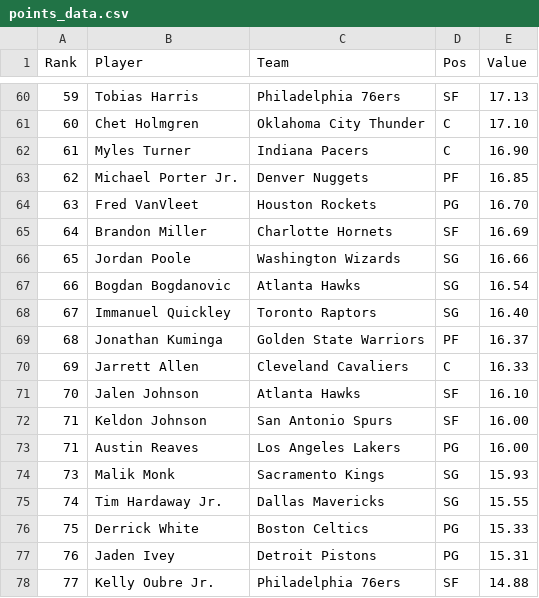
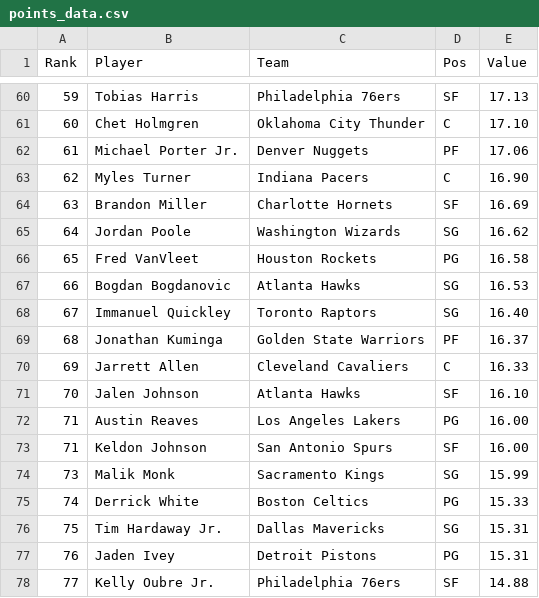
Before and after one commit to DhirenShivdasani/NBA-player-prop-analysis, a CSV file: player_stats/points_data.csv, drawn as a sheet; only a part is shown, gaps mark what is left out; the diff covers the shown part only.

Commit message:
Automated data update

```diff
--- a/player_stats/points_data.csv
+++ b/player_stats/points_data.csv
@@ -61,8 +61,8 @@ Rank,Player,Team,Pos,Value
 60,Chet Holmgren,Oklahoma City Thunder,C,17.10
-61,Myles Turner,Indiana Pacers,C,16.90
-62,Michael Porter Jr.,Denver Nuggets,PF,16.85
-63,Fred VanVleet,Houston Rockets,PG,16.70
-64,Brandon Miller,Charlotte Hornets,SF,16.69
-65,Jordan Poole,Washington Wizards,SG,16.66
-66,Bogdan Bogdanovic,Atlanta Hawks,SG,16.54
+61,Michael Porter Jr.,Denver Nuggets,PF,17.06
+62,Myles Turner,Indiana Pacers,C,16.90
+63,Brandon Miller,Charlotte Hornets,SF,16.69
+64,Jordan Poole,Washington Wizards,SG,16.62
+65,Fred VanVleet,Houston Rockets,PG,16.58
+66,Bogdan Bogdanovic,Atlanta Hawks,SG,16.53
 67,Immanuel Quickley,Toronto Raptors,SG,16.40
@@ -71,7 +71,7 @@ Rank,Player,Team,Pos,Value
 70,Jalen Johnson,Atlanta Hawks,SF,16.10
+71,Austin Reaves,Los Angeles Lakers,PG,16.00
 71,Keldon Johnson,San Antonio Spurs,SF,16.00
-71,Austin Reaves,Los Angeles Lakers,PG,16.00
-73,Malik Monk,Sacramento Kings,SG,15.93
-74,Tim Hardaway Jr.,Dallas Mavericks,SG,15.55
-75,Derrick White,Boston Celtics,PG,15.33
+73,Malik Monk,Sacramento Kings,SG,15.99
+74,Derrick White,Boston Celtics,PG,15.33
+75,Tim Hardaway Jr.,Dallas Mavericks,SG,15.31
 76,Jaden Ivey,Detroit Pistons,PG,15.31
```
Also changed, not shown: 1 added row, 1 removed row and 124 edited cells elsewhere in this file, player_stats/assists_data.csv, player_stats/minutes-played_data.csv, 8 other files.
